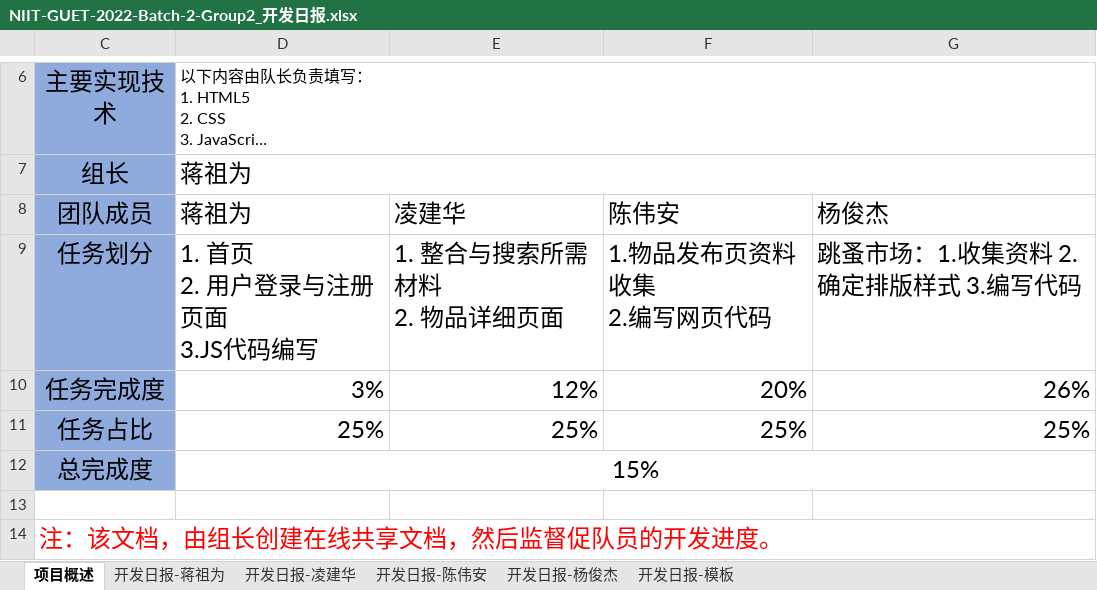
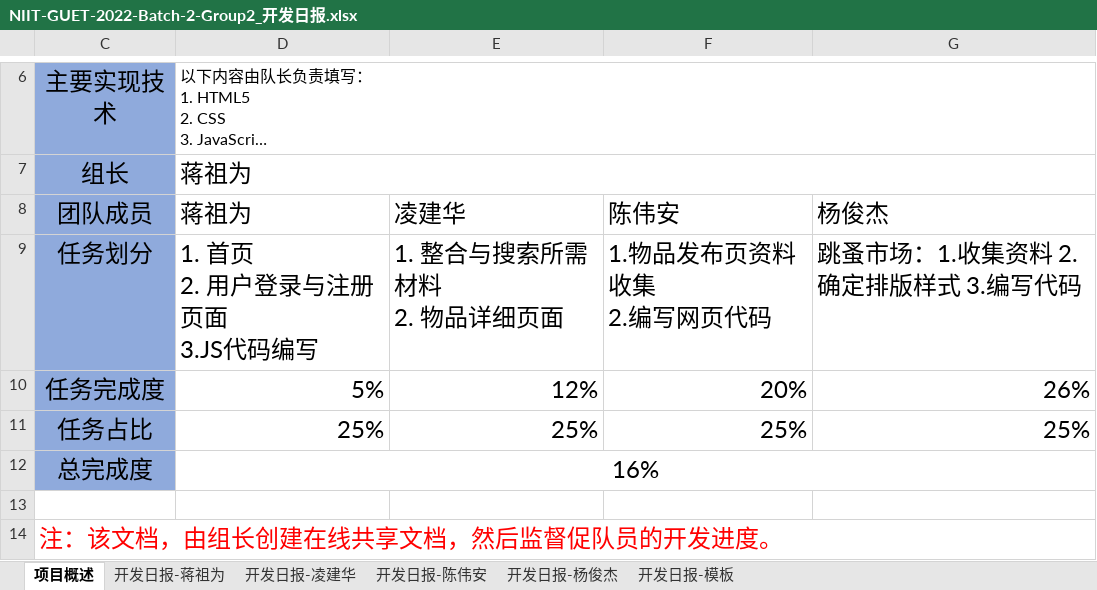
Before and after one commit to zuwei522/second-hand, an Excel workbook: NIIT-GUET-2022-Batch-2-Group2_开发日报.xlsx, sheet 项目概述, drawn as a sheet; only a part is shown, gaps mark what is left out; long unchanged cells end in …; values as stored, in another font and other column widths than the file's, no borders; the diff names each change by its address in the sheet, - before the commit and + after, or states it on an @@ line.

```diff
--- a/NIIT-GUET-2022-Batch-2-Group2_开发日报.xlsx (sheet 项目概述)
+++ b/NIIT-GUET-2022-Batch-2-Group2_开发日报.xlsx (sheet 项目概述)
-D10 (蒋祖为): 3%
+D10 (蒋祖为): 5%
-D12 (蒋祖为): 15%
+D12 (蒋祖为): 16%
```
Also changed, not shown: sheet 开发日报-蒋祖为.
